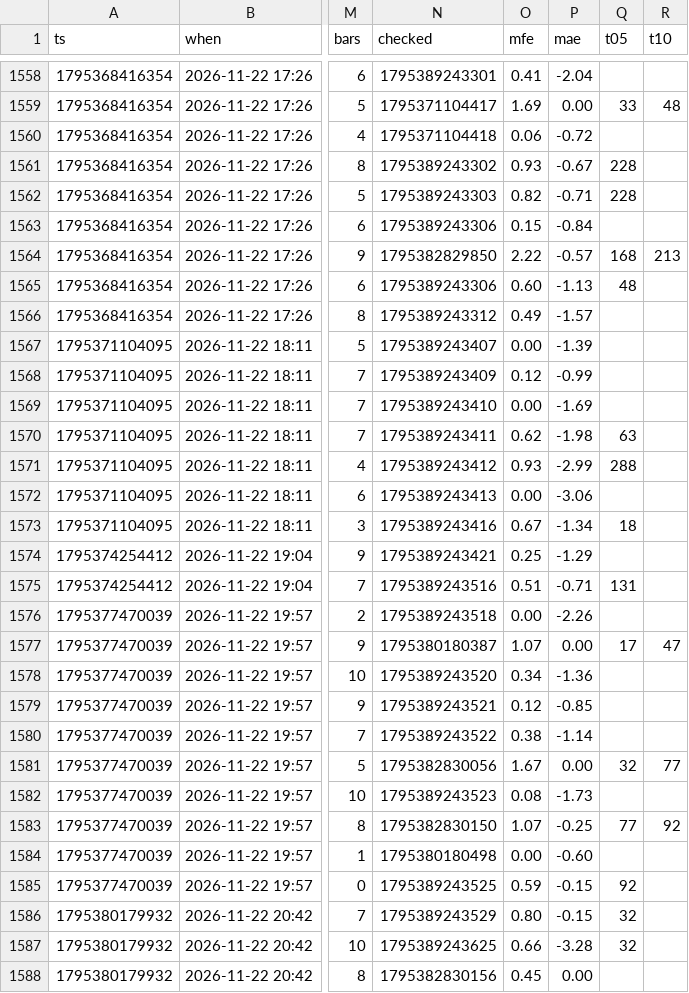
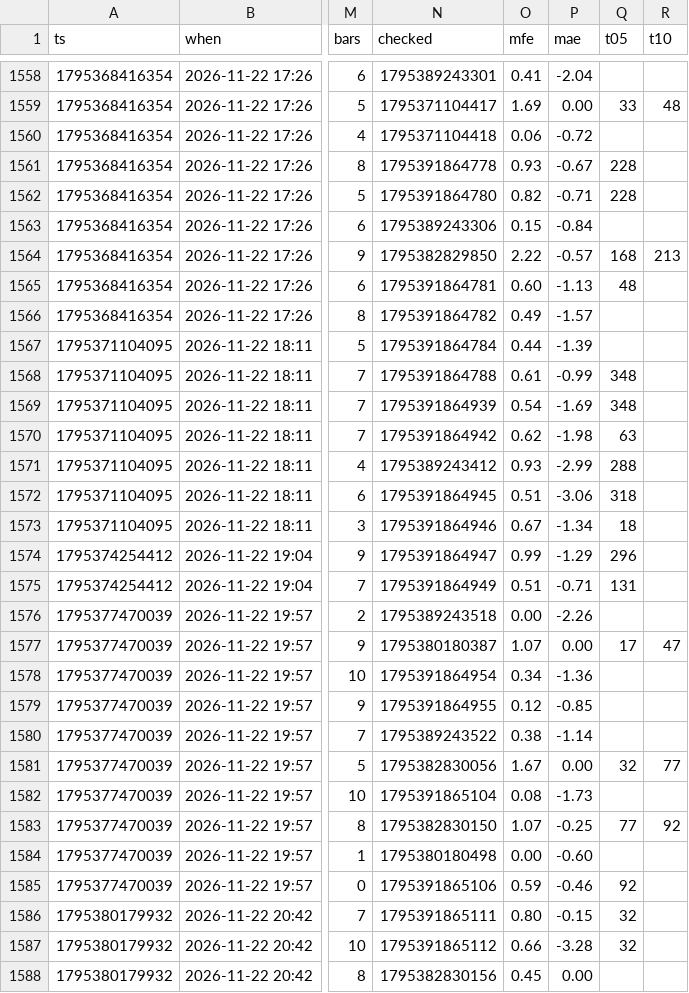
Before and after one commit to b3abderrahmane-lgtm/wissam, a CSV file: journal.csv, drawn as a sheet; only a part is shown, gaps mark what is left out; the diff covers the shown part only; the diff names each change by its address in the sheet, - before the commit and + after, or states it on an @@ line.

```diff
--- a/journal.csv
+++ b/journal.csv
-N1561 (checked): 1795389243302
+N1561 (checked): 1795391864778
-N1562 (checked): 1795389243303
+N1562 (checked): 1795391864780
-N1565 (checked): 1795389243306
+N1565 (checked): 1795391864781
-N1566 (checked): 1795389243312
+N1566 (checked): 1795391864782
-N1567 (checked): 1795389243407
+N1567 (checked): 1795391864784
-O1567 (mfe): 0.00
+O1567 (mfe): 0.44
-N1568 (checked): 1795389243409
+N1568 (checked): 1795391864788
-O1568 (mfe): 0.12
+O1568 (mfe): 0.61
-Q1568:Q1569 (t05): (empty)
+Q1568:Q1569 (t05): 348
-N1569 (checked): 1795389243410
+N1569 (checked): 1795391864939
-O1569 (mfe): 0.00
+O1569 (mfe): 0.54
-N1570 (checked): 1795389243411
+N1570 (checked): 1795391864942
-N1572 (checked): 1795389243413
+N1572 (checked): 1795391864945
-O1572 (mfe): 0.00
+O1572 (mfe): 0.51
-Q1572 (t05): (empty)
+Q1572 (t05): 318
-N1573 (checked): 1795389243416
+N1573 (checked): 1795391864946
-N1574 (checked): 1795389243421
+N1574 (checked): 1795391864947
-O1574 (mfe): 0.25
+O1574 (mfe): 0.99
-Q1574 (t05): (empty)
+Q1574 (t05): 296
-N1575 (checked): 1795389243516
+N1575 (checked): 1795391864949
-N1578 (checked): 1795389243520
+N1578 (checked): 1795391864954
-N1579 (checked): 1795389243521
+N1579 (checked): 1795391864955
-N1582 (checked): 1795389243523
+N1582 (checked): 1795391865104
-N1585 (checked): 1795389243525
+N1585 (checked): 1795391865106
-P1585 (mae): -0.15
+P1585 (mae): -0.46
-N1586 (checked): 1795389243529
+N1586 (checked): 1795391865111
-N1587 (checked): 1795389243625
+N1587 (checked): 1795391865112
```
Also changed, not shown: 1 added row and 43 edited cells elsewhere in this file.
